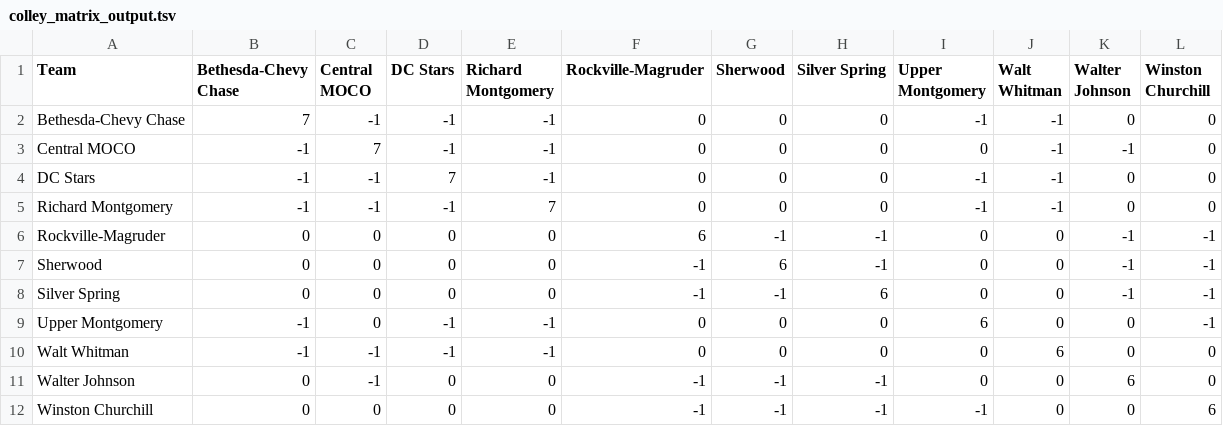
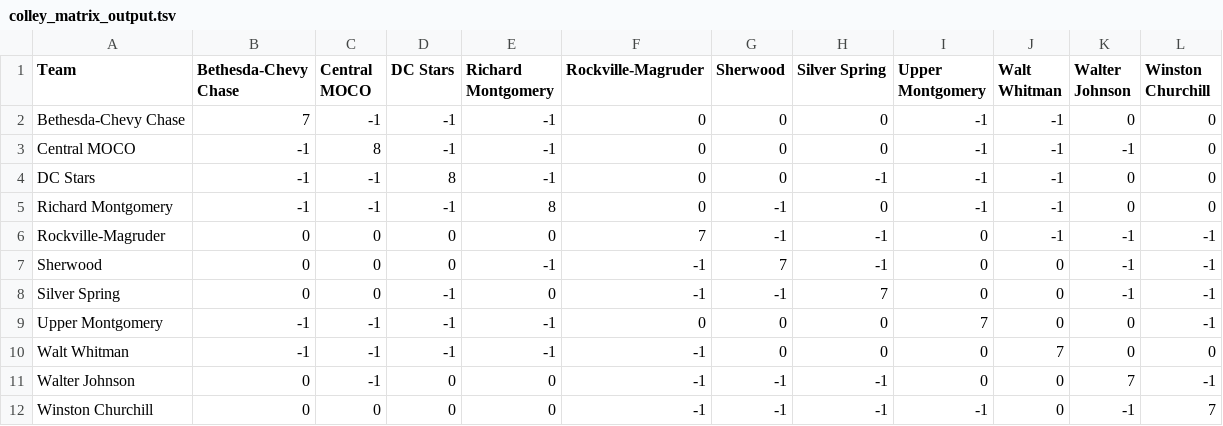
Before and after one commit to MHC-Ranking/mhc-ranking.github.io, a TSV file: colley_matrix_output.tsv, drawn as a sheet.

```diff
--- a/colley_matrix_output.tsv
+++ b/colley_matrix_output.tsv
@@ -2,11 +2,11 @@ Team	Bethesda-Chevy Chase	Central MOCO	DC Stars	Richard Montgomery	Rockville-Mag
 Bethesda-Chevy Chase	7	-1	-1	-1	0	0	0	-1	-1	0	0
-Central MOCO	-1	7	-1	-1	0	0	0	0	-1	-1	0
-DC Stars	-1	-1	7	-1	0	0	0	-1	-1	0	0
-Richard Montgomery	-1	-1	-1	7	0	0	0	-1	-1	0	0
-Rockville-Magruder	0	0	0	0	6	-1	-1	0	0	-1	-1
-Sherwood	0	0	0	0	-1	6	-1	0	0	-1	-1
-Silver Spring	0	0	0	0	-1	-1	6	0	0	-1	-1
-Upper Montgomery	-1	0	-1	-1	0	0	0	6	0	0	-1
-Walt Whitman	-1	-1	-1	-1	0	0	0	0	6	0	0
-Walter Johnson	0	-1	0	0	-1	-1	-1	0	0	6	0
-Winston Churchill	0	0	0	0	-1	-1	-1	-1	0	0	6
+Central MOCO	-1	8	-1	-1	0	0	0	-1	-1	-1	0
+DC Stars	-1	-1	8	-1	0	0	-1	-1	-1	0	0
+Richard Montgomery	-1	-1	-1	8	0	-1	0	-1	-1	0	0
+Rockville-Magruder	0	0	0	0	7	-1	-1	0	-1	-1	-1
+Sherwood	0	0	0	-1	-1	7	-1	0	0	-1	-1
+Silver Spring	0	0	-1	0	-1	-1	7	0	0	-1	-1
+Upper Montgomery	-1	-1	-1	-1	0	0	0	7	0	0	-1
+Walt Whitman	-1	-1	-1	-1	-1	0	0	0	7	0	0
+Walter Johnson	0	-1	0	0	-1	-1	-1	0	0	7	-1
+Winston Churchill	0	0	0	0	-1	-1	-1	-1	0	-1	7
```
Also changed, not shown: rankings_output.tsv, weekly_ratings_output.tsv, 3 other files.
